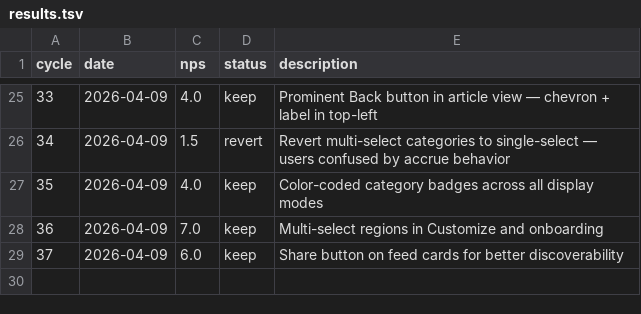
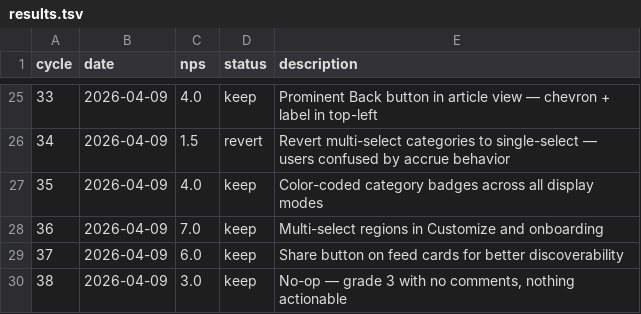
Before and after one commit to fabriciobloisi/AutoPMF, a TSV file: results.tsv, drawn as a sheet; only a part is shown, gaps mark what is left out.

Commit message:
AutoLoop cycle 38: update logs

```diff
--- a/results.tsv
+++ b/results.tsv
@@ -29 +29,2 @@ cycle	date	nps	status	description
 37	2026-04-09	6.0	keep	Share button on feed cards for better discoverability
+38	2026-04-09	3.0	keep	No-op — grade 3 with no comments, nothing actionable
```
Also changed, not shown: 2 other files.
